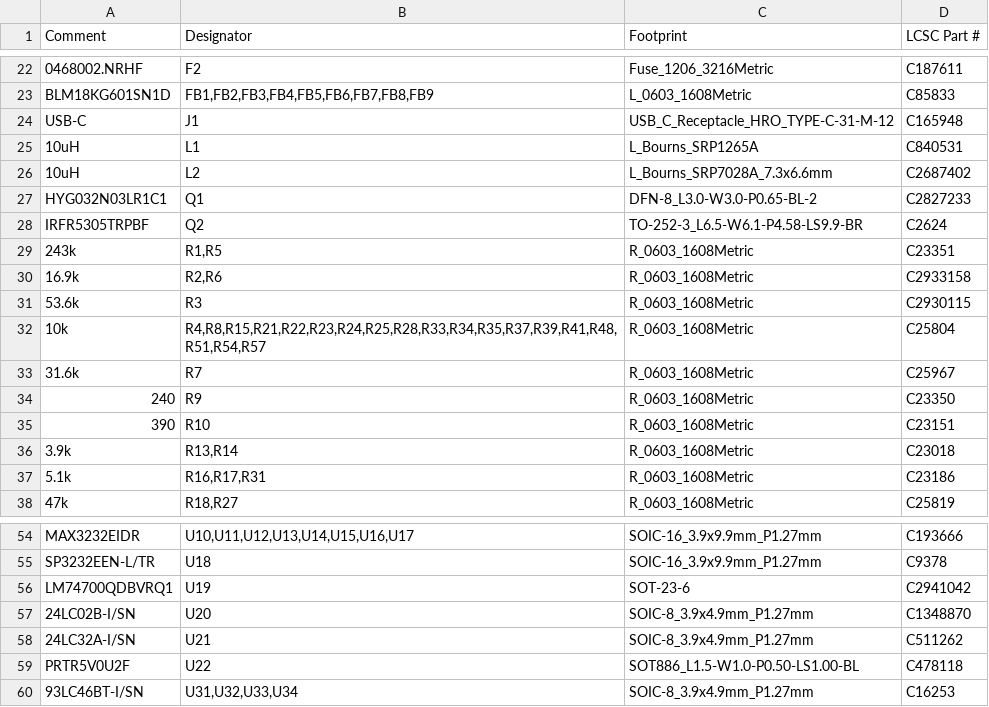
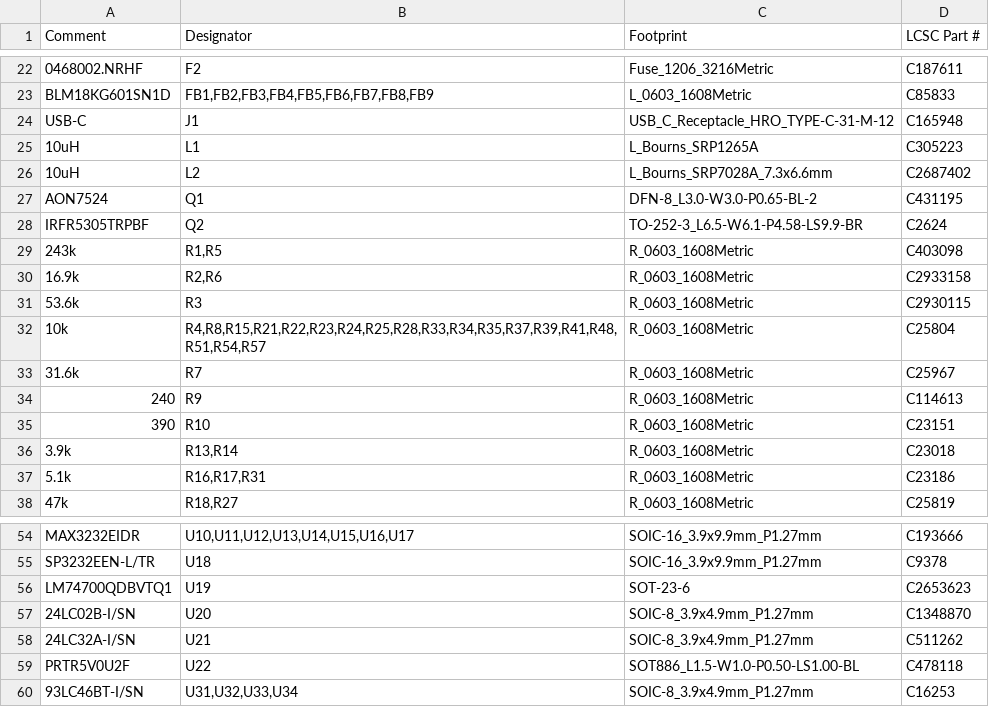
Before and after one commit to TheKingOfChaos/Console-Server, a CSV file: jlcpcb/usb-console-server_bom_jlc.csv, drawn as a sheet; only a part is shown, gaps mark what is left out.

```diff
--- a/jlcpcb/usb-console-server_bom_jlc.csv
+++ b/jlcpcb/usb-console-server_bom_jlc.csv
@@ -24,7 +24,7 @@ BLM18KG601SN1D,"FB1,FB2,FB3,FB4,FB5,FB6,FB7,FB8,FB9",L_0603_1608Metric,C85833
 USB-C,J1,USB_C_Receptacle_HRO_TYPE-C-31-M-12,C165948
-10uH,L1,L_Bourns_SRP1265A,C840531
+10uH,L1,L_Bourns_SRP1265A,C305223
 10uH,L2,L_Bourns_SRP7028A_7.3x6.6mm,C2687402
-HYG032N03LR1C1,Q1,DFN-8_L3.0-W3.0-P0.65-BL-2,C2827233
+AON7524,Q1,DFN-8_L3.0-W3.0-P0.65-BL-2,C431195
 IRFR5305TRPBF,Q2,TO-252-3_L6.5-W6.1-P4.58-LS9.9-BR,C2624
-243k,"R1,R5",R_0603_1608Metric,C23351
+243k,"R1,R5",R_0603_1608Metric,C403098
 16.9k,"R2,R6",R_0603_1608Metric,C2933158
@@ -33,3 +33,3 @@ IRFR5305TRPBF,Q2,TO-252-3_L6.5-W6.1-P4.58-LS9.9-BR,C2624
 31.6k,R7,R_0603_1608Metric,C25967
-240,R9,R_0603_1608Metric,C23350
+240,R9,R_0603_1608Metric,C114613
 390,R10,R_0603_1608Metric,C23151
@@ -55,3 +55,3 @@ MAX3232EIDR,"U10,U11,U12,U13,U14,U15,U16,U17",SOIC-16_3.9x9.9mm_P1.27mm,C193666
 SP3232EEN-L/TR,U18,SOIC-16_3.9x9.9mm_P1.27mm,C9378
-LM74700QDBVRQ1,U19,SOT-23-6,C2941042
+LM74700QDBVTQ1,U19,SOT-23-6,C2653623
 24LC02B-I/SN,U20,SOIC-8_3.9x4.9mm_P1.27mm,C1348870
```
Also changed, not shown: bom/usb-console-server_bom.csv, jlcpcb/usb-console-server_lcsc_order_3boards.csv, 11 other files.
